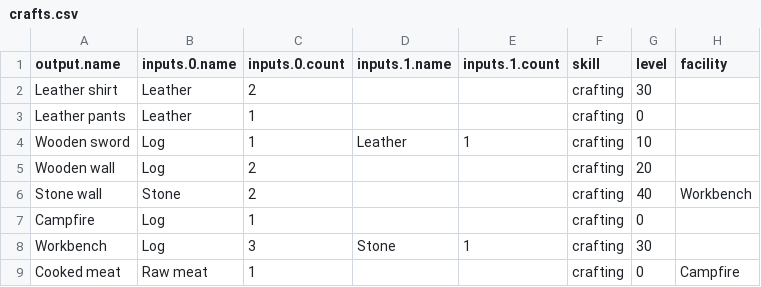
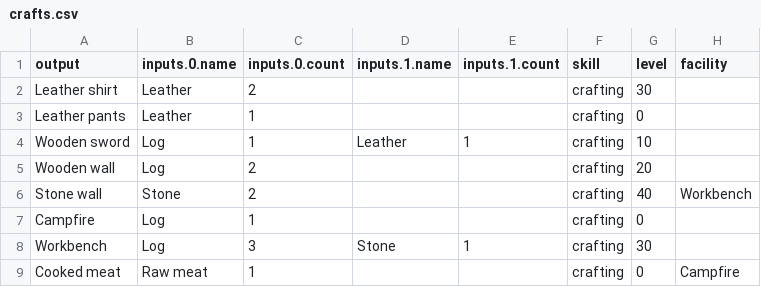
Before and after one commit to antonbabkin/utopia-online, a CSV file: data/crafts.csv, drawn as a sheet.

```diff
--- a/data/crafts.csv
+++ b/data/crafts.csv
@@ -1,2 +1,2 @@
-output.name,inputs.0.name,inputs.0.count,inputs.1.name,inputs.1.count,skill,level,facility
+output,inputs.0.name,inputs.0.count,inputs.1.name,inputs.1.count,skill,level,facility
 Leather shirt,Leather,2,,,crafting,30,
```
Also changed, not shown: data/items.csv, data/objects.csv, 10 other files.
